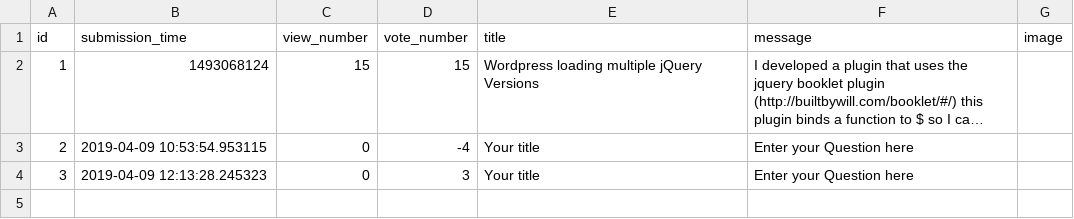
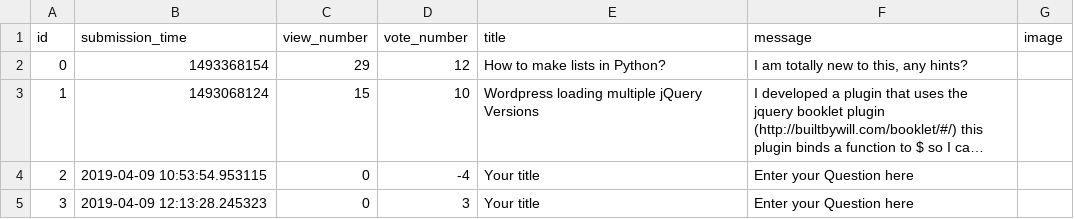
Before and after one commit to Flup3r/ask-mate-python, a CSV file: sample_data/question.csv, drawn as a sheet; long unchanged cells end in …; addresses are those after the commit; the diff names each change by its address in the sheet, - before the commit and + after, or states it on an @@ line.

Commit message:
fix add question bug's -add.html -server.py
Signed-off-by: michalkandybowicz <eejdzent@gmail.com>

```diff
--- a/sample_data/question.csv
+++ b/sample_data/question.csv
+row 2: 0 | 1493368154 | 29 | 12 | How to make lists in Python? | I am totally new to this, any hints?
-D3 (vote_number): 15
+D3 (vote_number): 10
```
Also changed, not shown: 1 other file.
